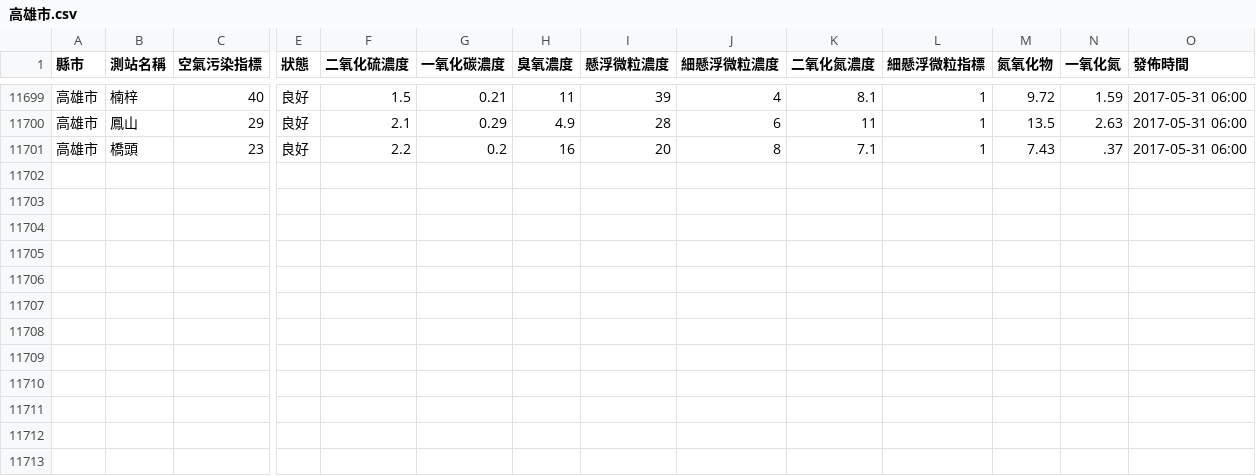
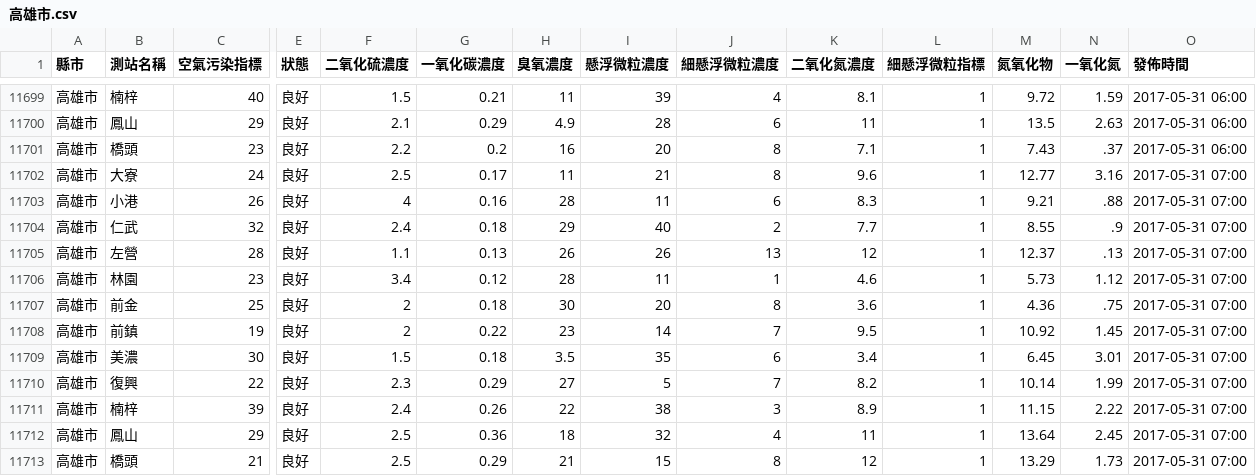
Before and after one commit to HarrisQs/AirPollutionCrawler, a CSV file: Data/高雄市.csv, drawn as a sheet; only a part is shown, gaps mark what is left out; rows hold the shown columns only; the diff names each change by its address in the sheet, - before the commit and + after, or states it on an @@ line.

Commit message:
Wed May 31 00:31:01 BST 2017 Update Data

```diff
--- a/Data/高雄市.csv
+++ b/Data/高雄市.csv
+row 11702: 高雄市 | 大寮 | 24 | 良好 | 2.5 | 0.17 | 11 | 21 | 8 | 9.6 | 1 | 12.77 | 3.16 | 2017-05-31 07:00
+row 11703: 高雄市 | 小港 | 26 | 良好 | 4 | 0.16 | 28 | 11 | 6 | 8.3 | 1 | 9.21 | .88 | 2017-05-31 07:00
+row 11704: 高雄市 | 仁武 | 32 | 良好 | 2.4 | 0.18 | 29 | 40 | 2 | 7.7 | 1 | 8.55 | .9 | 2017-05-31 07:00
+row 11705: 高雄市 | 左營 | 28 | 良好 | 1.1 | 0.13 | 26 | 26 | 13 | 12 | 1 | 12.37 | .13 | 2017-05-31 07:00
+row 11706: 高雄市 | 林園 | 23 | 良好 | 3.4 | 0.12 | 28 | 11 | 1 | 4.6 | 1 | 5.73 | 1.12 | 2017-05-31 07:00
+row 11707: 高雄市 | 前金 | 25 | 良好 | 2 | 0.18 | 30 | 20 | 8 | 3.6 | 1 | 4.36 | .75 | 2017-05-31 07:00
+row 11708: 高雄市 | 前鎮 | 19 | 良好 | 2 | 0.22 | 23 | 14 | 7 | 9.5 | 1 | 10.92 | 1.45 | 2017-05-31 07:00
+row 11709: 高雄市 | 美濃 | 30 | 良好 | 1.5 | 0.18 | 3.5 | 35 | 6 | 3.4 | 1 | 6.45 | 3.01 | 2017-05-31 07:00
+row 11710: 高雄市 | 復興 | 22 | 良好 | 2.3 | 0.29 | 27 | 5 | 7 | 8.2 | 1 | 10.14 | 1.99 | 2017-05-31 07:00
+row 11711: 高雄市 | 楠梓 | 39 | 良好 | 2.4 | 0.26 | 22 | 38 | 3 | 8.9 | 1 | 11.15 | 2.22 | 2017-05-31 07:00
+row 11712: 高雄市 | 鳳山 | 29 | 良好 | 2.5 | 0.36 | 18 | 32 | 4 | 11 | 1 | 13.64 | 2.45 | 2017-05-31 07:00
+row 11713: 高雄市 | 橋頭 | 21 | 良好 | 2.5 | 0.29 | 21 | 15 | 8 | 12 | 1 | 13.29 | 1.73 | 2017-05-31 07:00
```
Also changed, not shown: Data/新北市.csv, Data/桃園市.csv, 19 other files.
